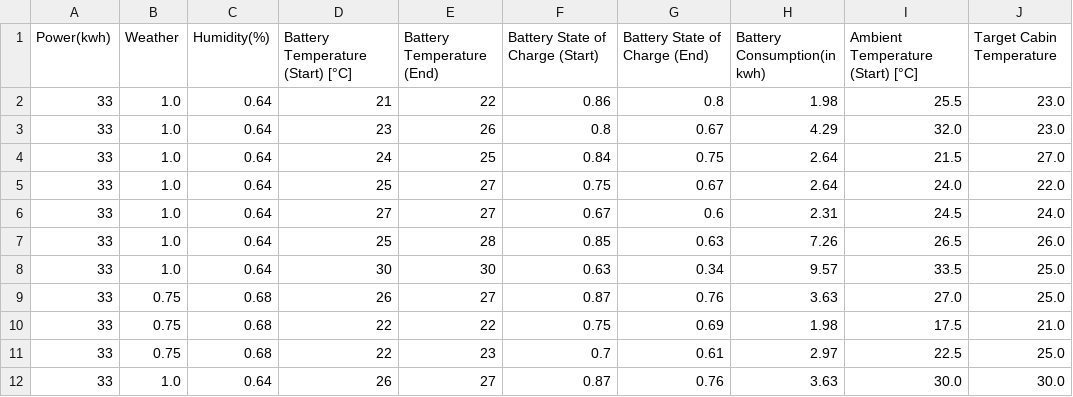
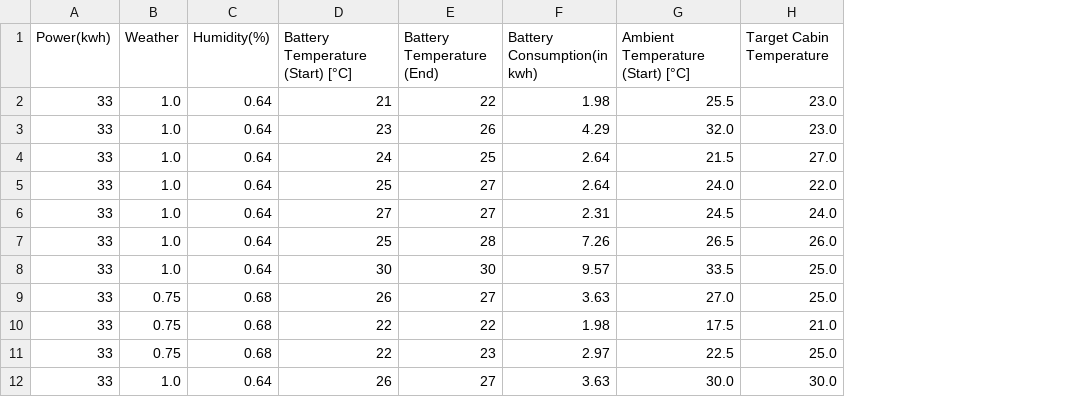
Before and after one commit to Vinayak04601/Battery_MileagePredcition, a CSV file: final_datset.csv, drawn as a sheet; only a part is shown; the diff names each change by its address in the sheet, - before the commit and + after, or states it on an @@ line.

```diff
--- a/final_datset.csv
+++ b/final_datset.csv
-column F (Battery State of Charge (Start)), rows 2-12: 0.86 | 0.8 | 0.84 | 0.75 | 0.67 | 0.85 | 0.63 | 0.87 | 0.75 | 0.7 | 0.87
-column G (Battery State of Charge (End)), rows 2-12: 0.8 | 0.67 | 0.75 | 0.67 | 0.6 | 0.63 | 0.34 | 0.76 | 0.69 | 0.61 | 0.76
```
Also changed, not shown: dataset.csv, 2 other files.
